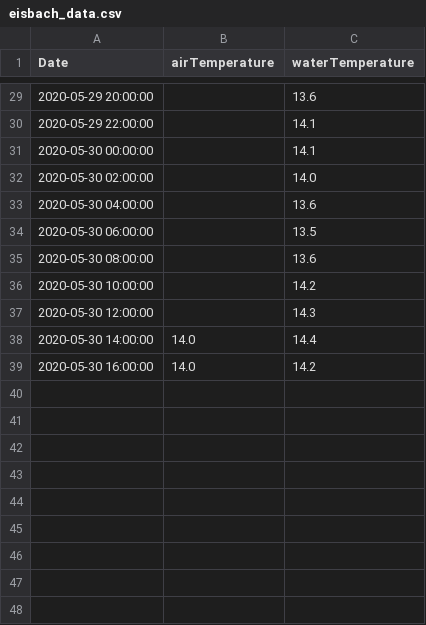
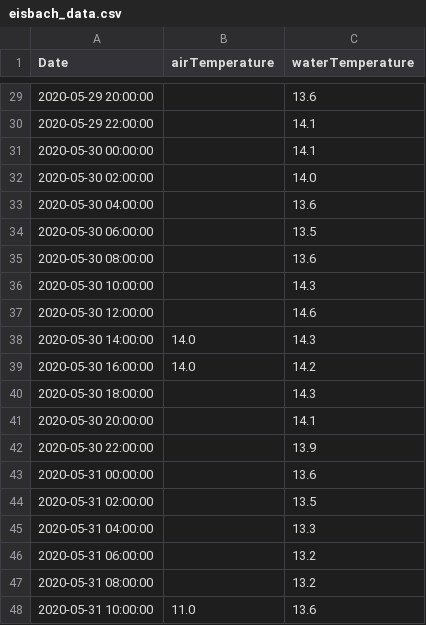
Before and after one commit to EisbachRiders/weather_app, a CSV file: backend/data/eisbach_data.csv, drawn as a sheet; only a part is shown, gaps mark what is left out.

```diff
--- a/backend/data/eisbach_data.csv
+++ b/backend/data/eisbach_data.csv
@@ -35,5 +35,14 @@ Date;airTemperature;waterTemperature
 2020-05-30 08:00:00;;13.6
-2020-05-30 10:00:00;;14.2
-2020-05-30 12:00:00;;14.3
-2020-05-30 14:00:00;14.0;14.4
+2020-05-30 10:00:00;;14.3
+2020-05-30 12:00:00;;14.6
+2020-05-30 14:00:00;14.0;14.3
 2020-05-30 16:00:00;14.0;14.2
+2020-05-30 18:00:00;;14.3
+2020-05-30 20:00:00;;14.1
+2020-05-30 22:00:00;;13.9
+2020-05-31 00:00:00;;13.6
+2020-05-31 02:00:00;;13.5
+2020-05-31 04:00:00;;13.3
+2020-05-31 06:00:00;;13.2
+2020-05-31 08:00:00;;13.2
+2020-05-31 10:00:00;11.0;13.6
```
Also changed, not shown: backend/data/forecast.csv, 4 other files.
